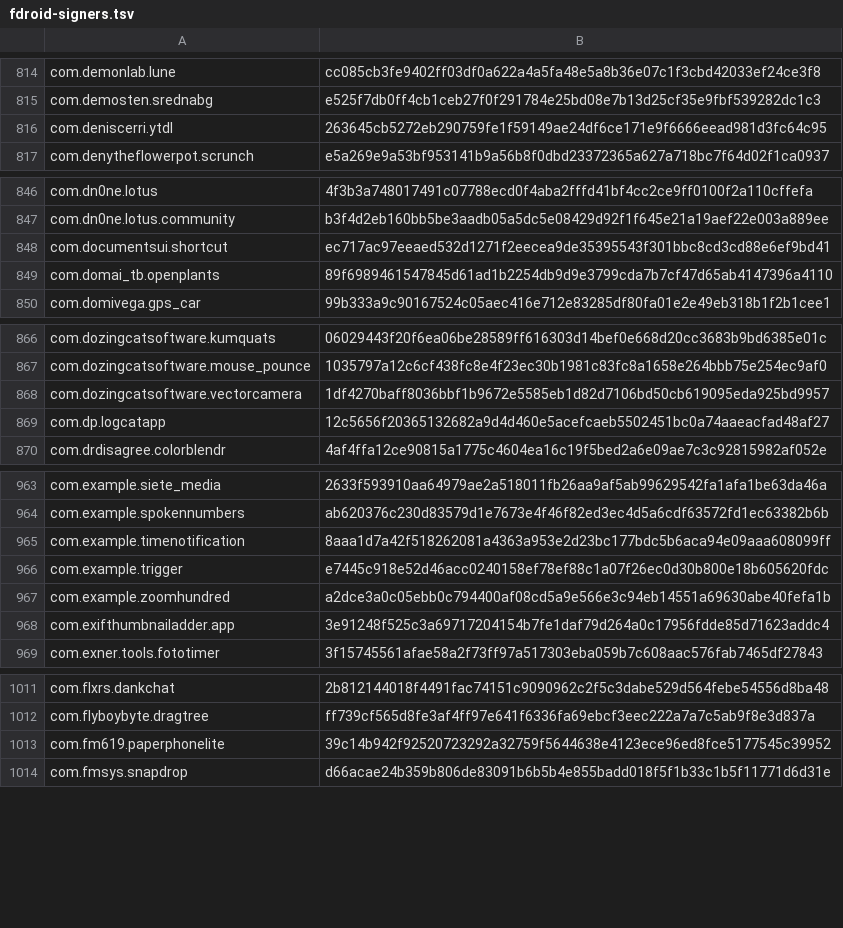
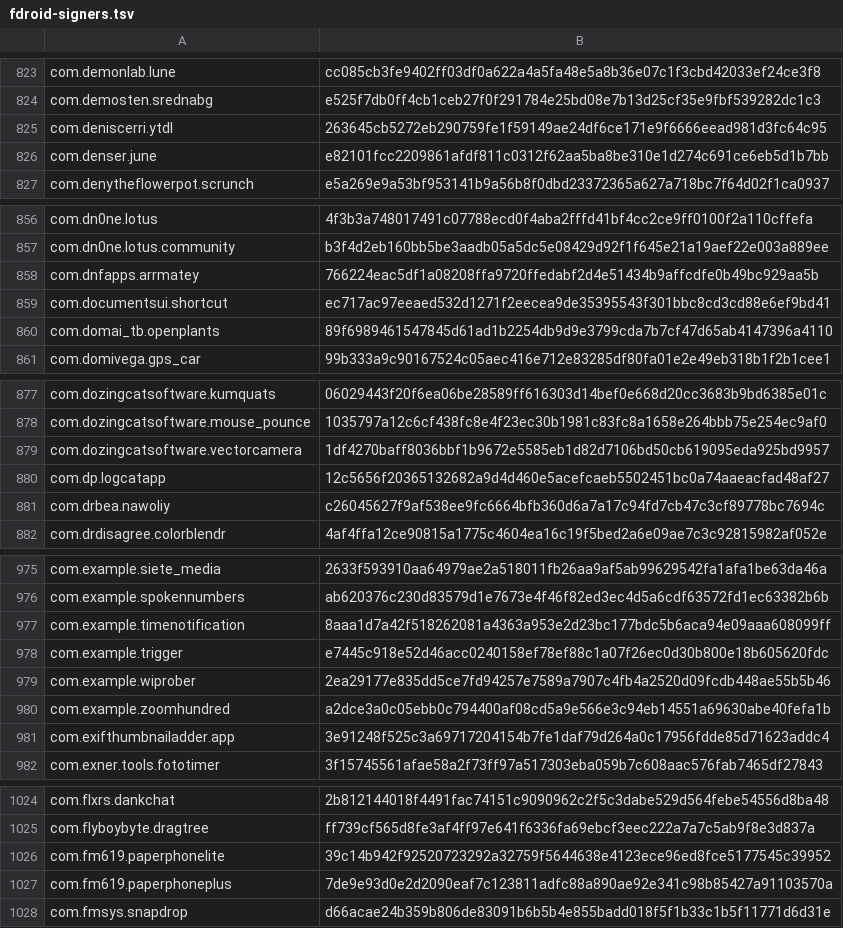
Before and after one commit to Med-Nouaoury/apksentry, a TSV file: core/src/main/resources/reputation/fdroid-signers.tsv, drawn as a sheet; only a part is shown, gaps mark what is left out; the diff covers the shown part only.

```diff
--- a/core/src/main/resources/reputation/fdroid-signers.tsv
+++ b/core/src/main/resources/reputation/fdroid-signers.tsv
@@ -816,2 +825,3 @@ com.demosten.srednabg	e525f7db0ff4cb1ceb27f0f291784e25bd08e7b13d25cf35e9fbf53928
 com.deniscerri.ytdl	263645cb5272eb290759fe1f59149ae24df6ce171e9f6666eead981d3fc64c95
+com.denser.june	e82101fcc2209861afdf811c0312f62aa5ba8be310e1d274c691ce6eb5d1b7bb
 com.denytheflowerpot.scrunch	e5a269e9a53bf953141b9a56b8f0dbd23372365a627a718bc7f64d02f1ca0937
@@ -847,2 +857,3 @@ com.dn0ne.lotus	4f3b3a748017491c07788ecd0f4aba2fffd41bf4cc2ce9ff0100f2a110cffefa
 com.dn0ne.lotus.community	b3f4d2eb160bb5be3aadb05a5dc5e08429d92f1f645e21a19aef22e003a889ee
+com.dnfapps.arrmatey	766224eac5df1a08208ffa9720ffedabf2d4e51434b9affcdfe0b49bc929aa5b
 com.documentsui.shortcut	ec717ac97eeaed532d1271f2eecea9de35395543f301bbc8cd3cd88e6ef9bd41
@@ -869,2 +880,3 @@ com.dozingcatsoftware.vectorcamera	1df4270baff8036bbf1b9672e5585eb1d82d7106bd50c
 com.dp.logcatapp	12c5656f20365132682a9d4d460e5acefcaeb5502451bc0a74aaeacfad48af27
+com.drbea.nawoliy	c26045627f9af538ee9fc6664bfb360d6a7a17c94fd7cb47c3cf89778bc7694c
 com.drdisagree.colorblendr	4af4ffa12ce90815a1775c4604ea16c19f5bed2a6e09ae7c3c92815982af052e
@@ -966,2 +978,3 @@ com.example.timenotification	8aaa1d7a42f518262081a4363a953e2d23bc177bdc5b6aca94e
 com.example.trigger	e7445c918e52d46acc0240158ef78ef88c1a07f26ec0d30b800e18b605620fdc
+com.example.wiprober	2ea29177e835dd5ce7fd94257e7589a7907c4fb4a2520d09fcdb448ae55b5b46
 com.example.zoomhundred	a2dce3a0c05ebb0c794400af08cd5a9e566e3c94eb14551a69630abe40fefa1b
@@ -1013,2 +1026,3 @@ com.flyboybyte.dragtree	ff739cf565d8fe3af4ff97e641f6336fa69ebcf3eec222a7a7c5ab9f
 com.fm619.paperphonelite	39c14b942f92520723292a32759f5644638e4123ece96ed8fce5177545c39952
+com.fm619.paperphoneplus	7de9e93d0e2d2090eaf7c123811adfc88a890ae92e341c98b85427a91103570a
 com.fmsys.snapdrop	d66acae24b359b806de83091b6b5b4e855badd018f5f1b33c1b5f11771d6d31e
```
Also changed, not shown: 50 added rows and 3 edited cells elsewhere in this file.
